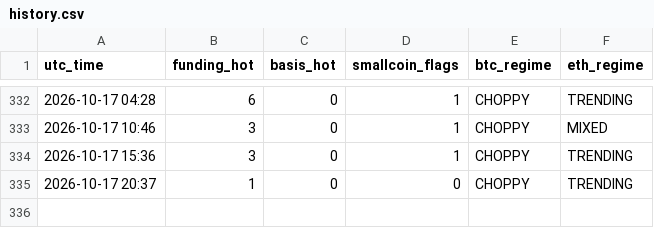
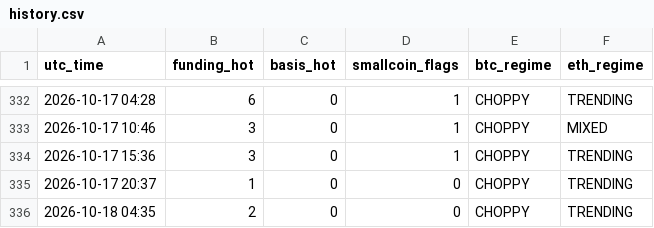
Before and after one commit to Li7wak865/pond-scanner, a CSV file: history.csv, drawn as a sheet; only a part is shown, gaps mark what is left out.

```diff
--- a/history.csv
+++ b/history.csv
@@ -335 +335,2 @@ utc_time,funding_hot,basis_hot,smallcoin_flags,btc_regime,eth_regime
 2026-10-17 20:37,1,0,0,CHOPPY,TRENDING
+2026-10-18 04:35,2,0,0,CHOPPY,TRENDING
```
Also changed, not shown: 2 other files.
